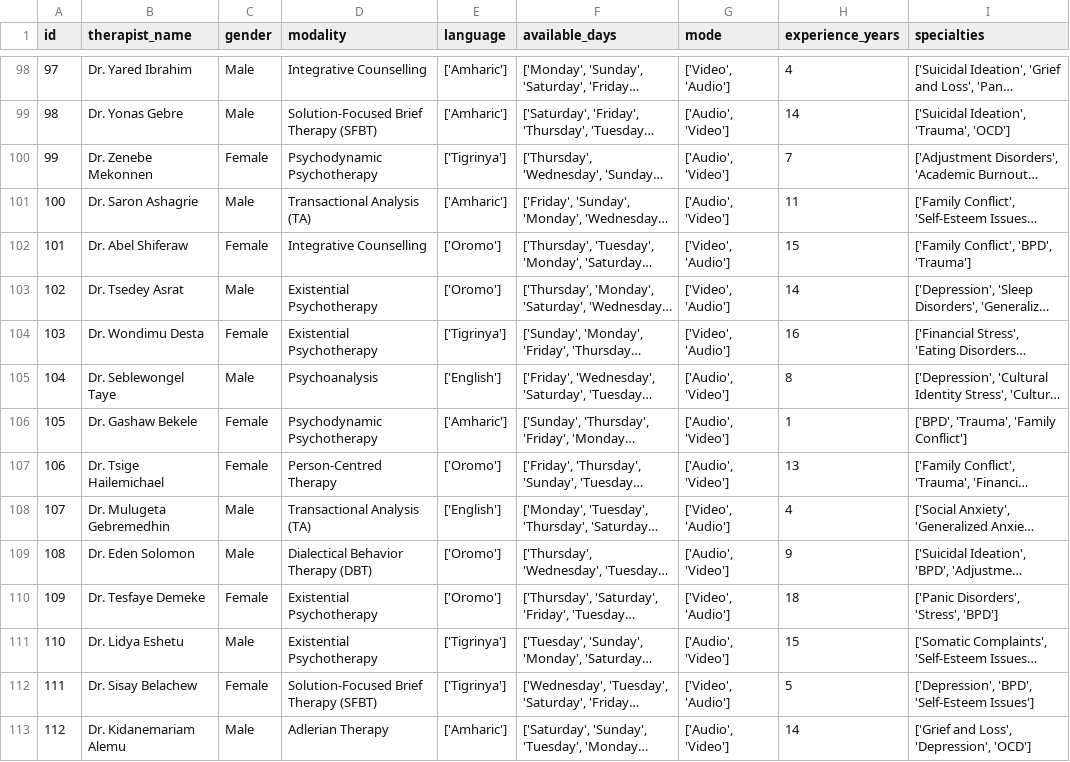
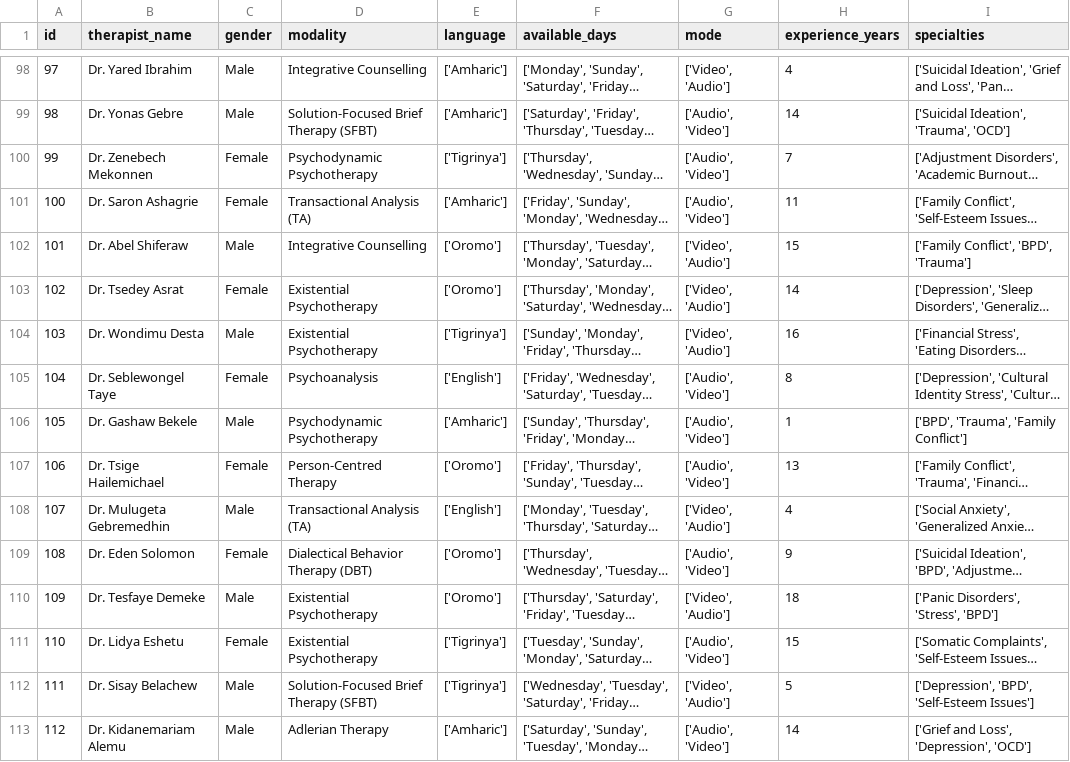
Before and after one commit to Etsub622/MindAlly, a CSV file: therapist_matching/data/therapists.csv, drawn as a sheet; only a part is shown, gaps mark what is left out; long unchanged cells end in …; the diff covers the shown part only; the diff names each change by its address in the sheet, - before the commit and + after, or states it on an @@ line.

```diff
--- a/therapist_matching/data/therapists.csv
+++ b/therapist_matching/data/therapists.csv
-B100 (therapist_name): Dr. Zenebe Mekonnen
+B100 (therapist_name): Dr. Zenebech Mekonnen
-C101 (gender): Male
+C101 (gender): Female
-C102 (gender): Female
+C102 (gender): Male
-C103 (gender): Male
+C103 (gender): Female
-C104 (gender): Female
+C104 (gender): Male
-C105 (gender): Male
+C105 (gender): Female
-C106 (gender): Female
+C106 (gender): Male
-C109 (gender): Male
+C109 (gender): Female
-C110 (gender): Female
+C110 (gender): Male
-C111 (gender): Male
+C111 (gender): Female
-C112 (gender): Female
+C112 (gender): Male
```
Also changed, not shown: 38 edited cells elsewhere in this file, therapist_matching/data/users.csv, 1 other file.
